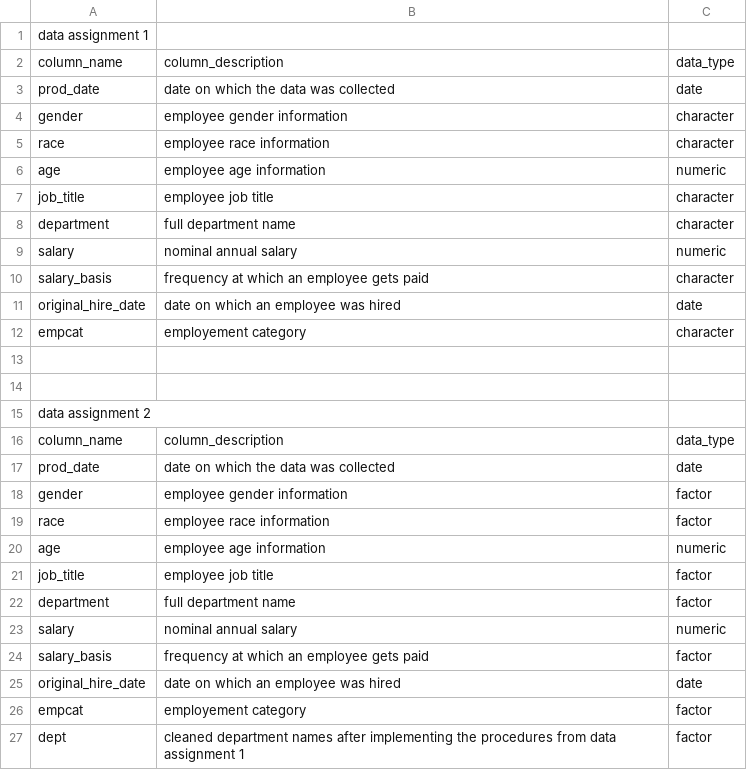
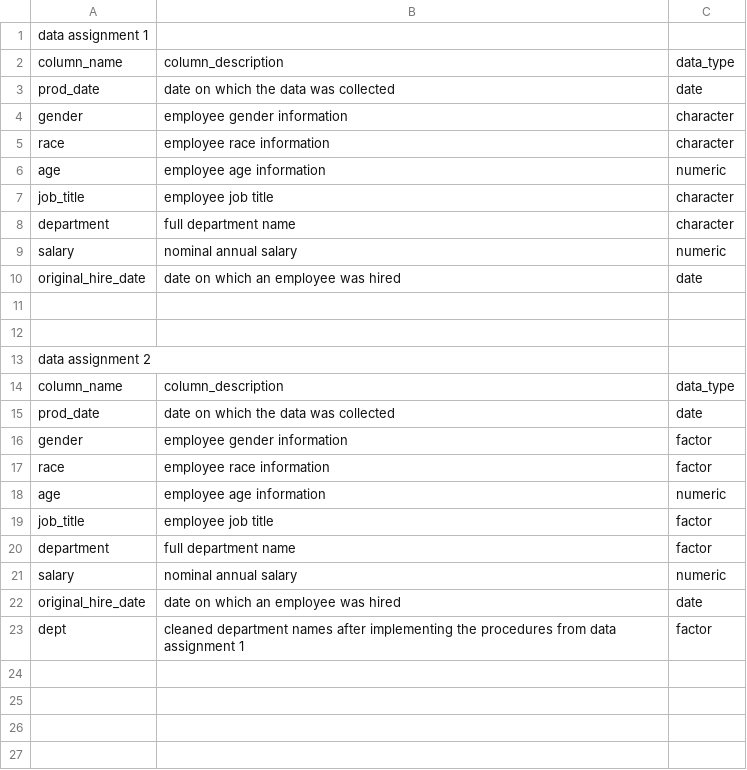
Before and after one commit to datacases/Datacases_Shared, a CSV file: HR/Data_Description.csv, drawn as a sheet; the diff names each change by its address in the sheet, - before the commit and + after, or states it on an @@ line.

Commit message:
data description update

```diff
--- a/HR/Data_Description.csv
+++ b/HR/Data_Description.csv
-row 10: salary_basis | frequency at which an employee gets paid | character
-row 12: empcat | employement category | character
-row 24: salary_basis | frequency at which an employee gets paid | factor
-row 26: empcat | employement category | factor
```
